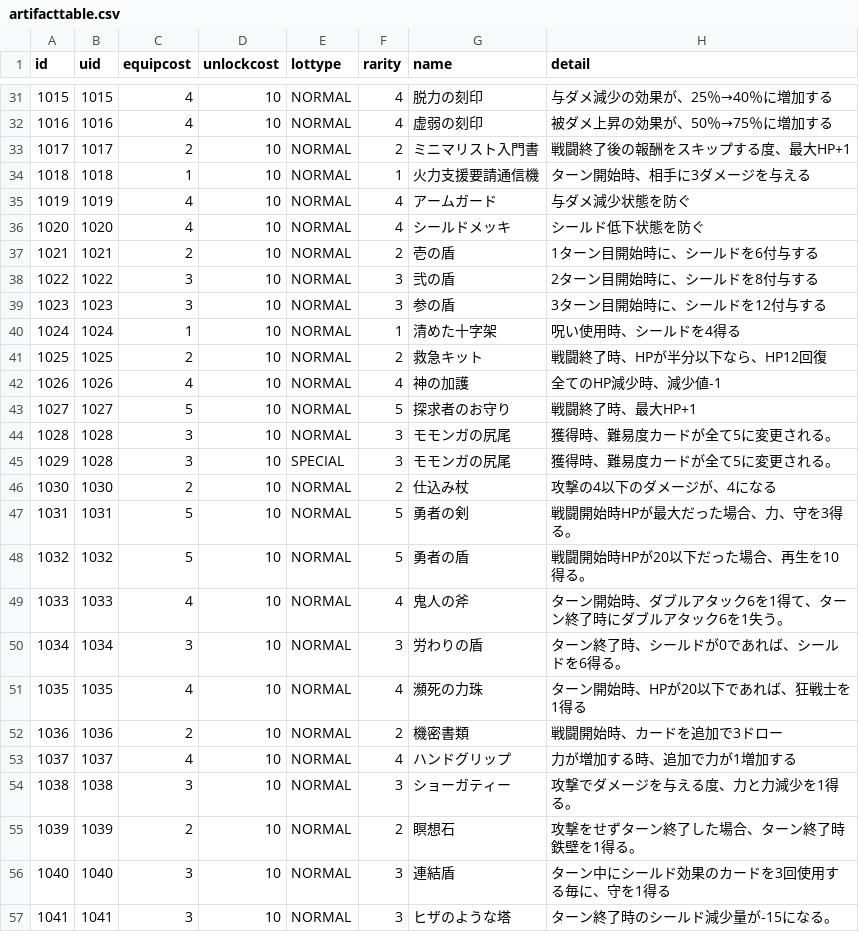
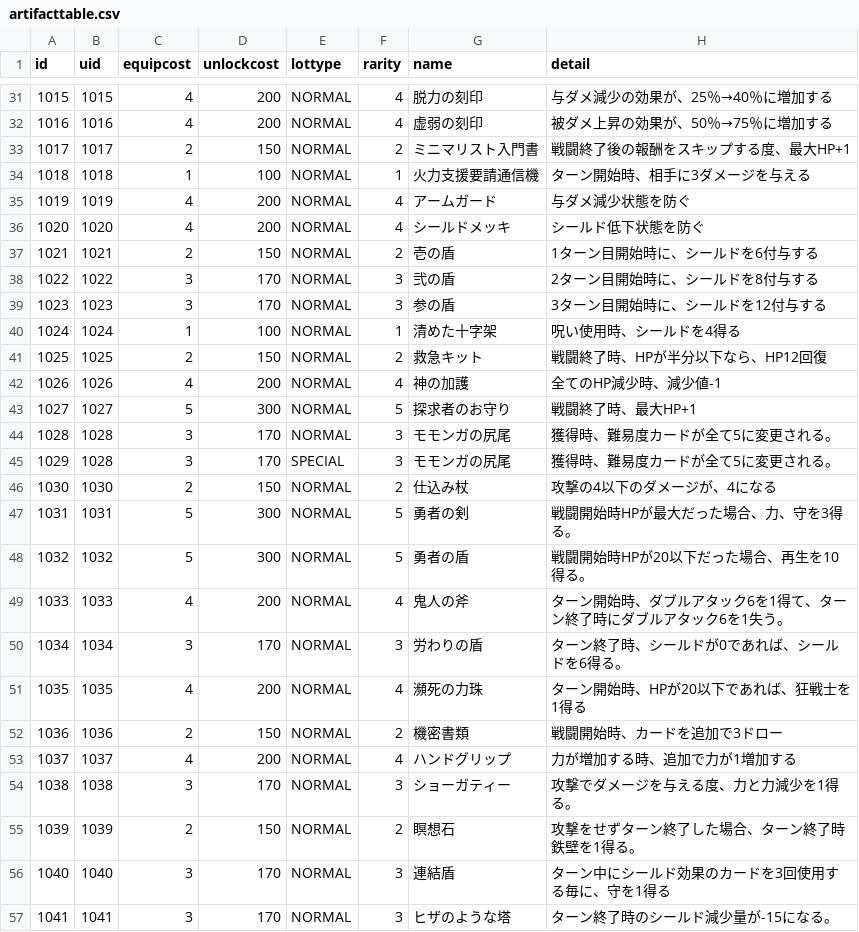
Before and after one commit to yamashita8655/STSLike, a CSV file: Assets/Resources/Csv/artifacttable.csv, drawn as a sheet; only a part is shown, gaps mark what is left out; the diff covers the shown part only; the diff names each change by its address in the sheet, - before the commit and + after, or states it on an @@ line.

```diff
--- a/Assets/Resources/Csv/artifacttable.csv
+++ b/Assets/Resources/Csv/artifacttable.csv
-D31:D32 (unlockcost): 10
+D31:D32 (unlockcost): 200
-D33 (unlockcost): 10
+D33 (unlockcost): 150
-D34 (unlockcost): 10
+D34 (unlockcost): 100
-D35:D36 (unlockcost): 10
+D35:D36 (unlockcost): 200
-D37 (unlockcost): 10
+D37 (unlockcost): 150
-D38:D39 (unlockcost): 10
+D38:D39 (unlockcost): 170
-D40 (unlockcost): 10
+D40 (unlockcost): 100
-D41 (unlockcost): 10
+D41 (unlockcost): 150
-D42 (unlockcost): 10
+D42 (unlockcost): 200
-D43 (unlockcost): 10
+D43 (unlockcost): 300
-D44:D45 (unlockcost): 10
+D44:D45 (unlockcost): 170
-D46 (unlockcost): 10
+D46 (unlockcost): 150
-D47:D48 (unlockcost): 10
+D47:D48 (unlockcost): 300
-D49 (unlockcost): 10
+D49 (unlockcost): 200
-D50 (unlockcost): 10
+D50 (unlockcost): 170
-D51 (unlockcost): 10
+D51 (unlockcost): 200
-D52 (unlockcost): 10
+D52 (unlockcost): 150
-D53 (unlockcost): 10
+D53 (unlockcost): 200
-D54 (unlockcost): 10
+D54 (unlockcost): 170
-D55 (unlockcost): 10
+D55 (unlockcost): 150
-D56:D57 (unlockcost): 10
+D56:D57 (unlockcost): 170
```
Also changed, not shown: 34 edited cells elsewhere in this file, Assets/Resources/Csv/actiontable2.csv, Assets/Resources/Csv/regularartifactmaxcosttable.csv, 1 other file.
